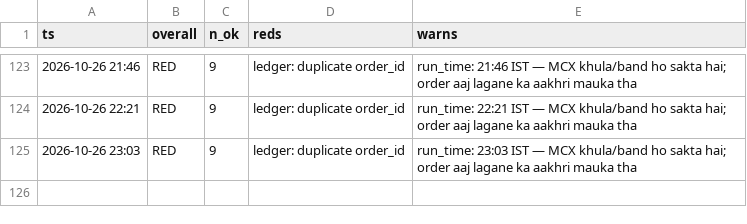
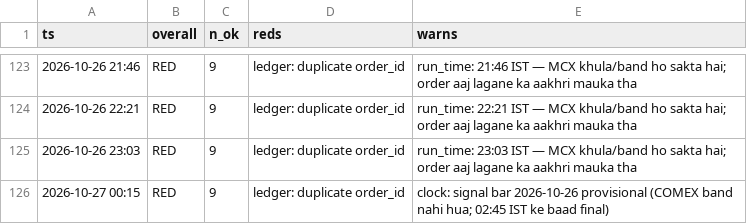
Before and after one commit to abhayv7272/ms-gold-algo, a CSV file: data/algo/health_log.csv, drawn as a sheet; only a part is shown, gaps mark what is left out.

```diff
--- a/data/algo/health_log.csv
+++ b/data/algo/health_log.csv
@@ -125 +125,2 @@ ts,overall,n_ok,reds,warns
 2026-10-26 23:03,RED,9,ledger: duplicate order_id,run_time: 23:03 IST — MCX khula/band ho sakta hai; order aaj lagane ka aakhri mauka tha
+2026-10-27 00:15,RED,9,ledger: duplicate order_id,clock: signal bar 2026-10-26 provisional (COMEX band nahi hua; 02:45 IST ke baad final)
```
Also changed, not shown: data/algo/live_tail.csv, data/algo/orders.csv, 2 other files.
